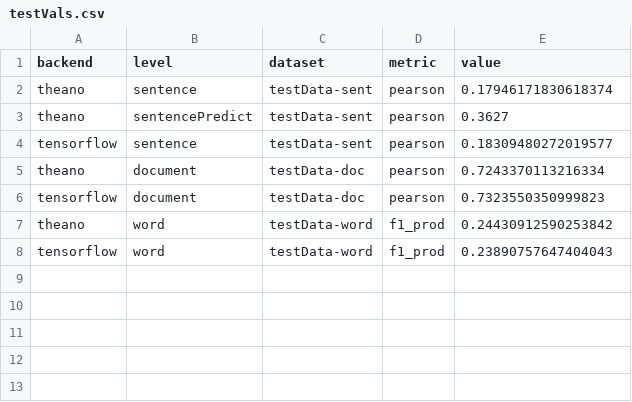
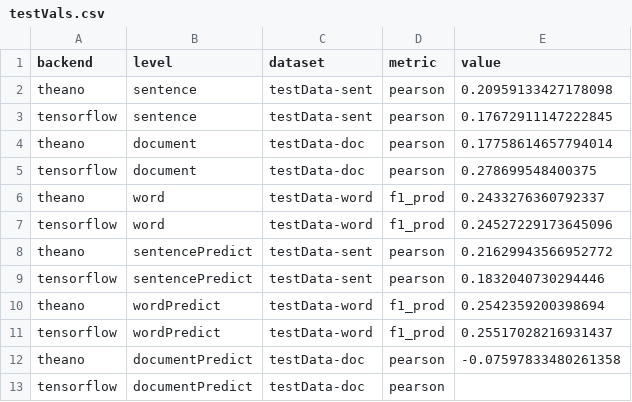
Before and after one commit to RSE-Sheffield/nmt-keras, a CSV file: utils/testVals.csv, drawn as a sheet.

Commit message:
add predict to testing

```diff
--- a/utils/testVals.csv
+++ b/utils/testVals.csv
@@ -1,8 +1,13 @@
 backend,level,dataset,metric,value
-theano,sentence,testData-sent,pearson,0.17946171830618374
-theano,sentencePredict,testData-sent,pearson,0.3627
-tensorflow,sentence,testData-sent,pearson,0.18309480272019577
-theano,document,testData-doc,pearson,0.7243370113216334
-tensorflow,document,testData-doc,pearson,0.7323550350999823
-theano,word,testData-word,f1_prod,0.24430912590253842
-tensorflow,word,testData-word,f1_prod,0.23890757647404043
+theano,sentence,testData-sent,pearson,0.20959133427178098
+tensorflow,sentence,testData-sent,pearson,0.17672911147222845
+theano,document,testData-doc,pearson,0.17758614657794014
+tensorflow,document,testData-doc,pearson,0.278699548400375
+theano,word,testData-word,f1_prod,0.2433276360792337
+tensorflow,word,testData-word,f1_prod,0.24527229173645096
+theano,sentencePredict,testData-sent,pearson,0.21629943566952772
+tensorflow,sentencePredict,testData-sent,pearson,0.1832040730294446
+theano,wordPredict,testData-word,f1_prod,0.2542359200398694
+tensorflow,wordPredict,testData-word,f1_prod,0.25517028216931437
+theano,documentPredict,testData-doc,pearson,-0.07597833480261358
+tensorflow,documentPredict,testData-doc,pearson,
```
Also changed, not shown: 9 other files.
